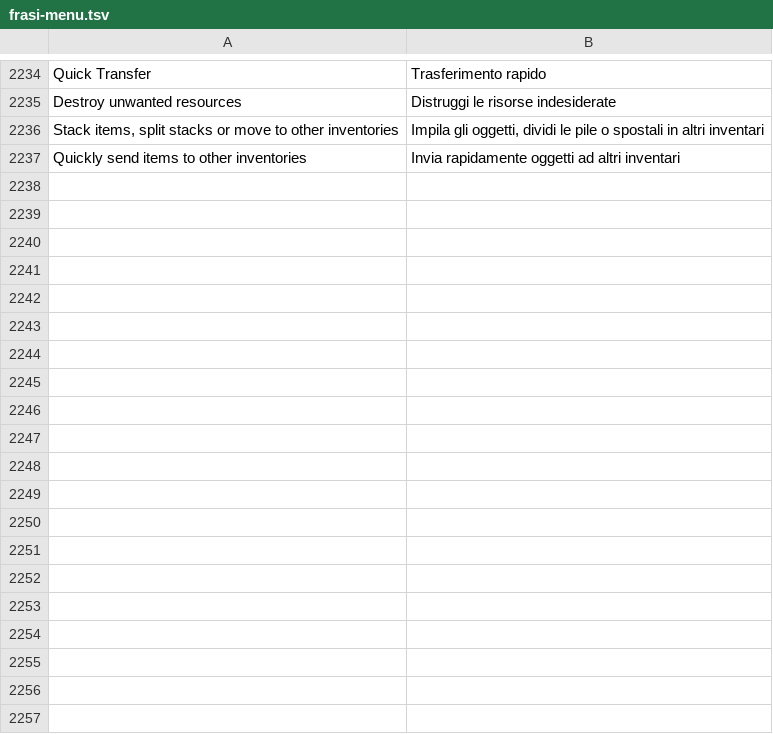
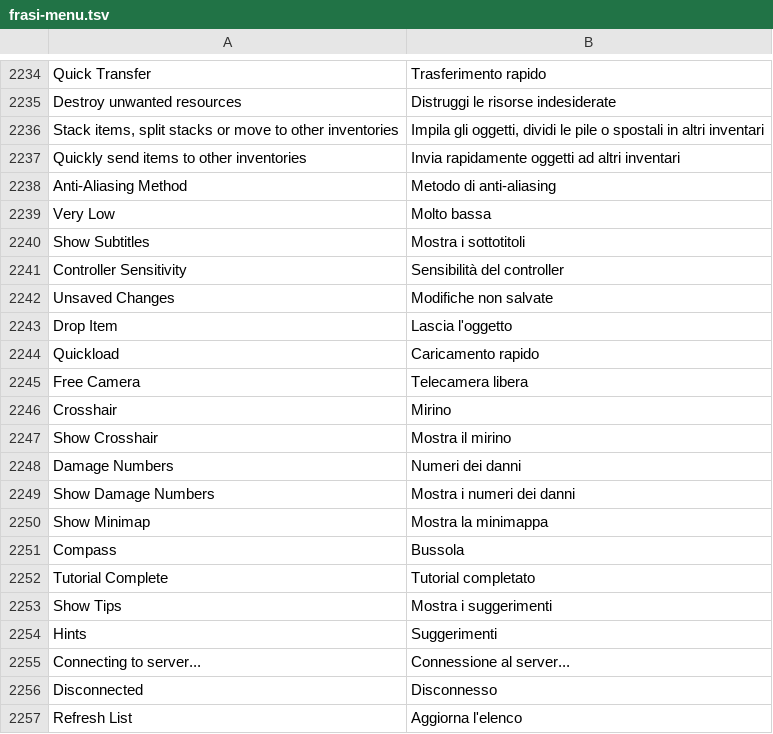
Before and after one commit to sergiotassoni/tasso, a TSV file: codice/traduce/dati/frasi-menu.tsv, drawn as a sheet; only a part is shown, gaps mark what is left out; the diff covers the shown part only; the diff names each change by its address in the sheet, - before the commit and + after, or states it on an @@ line.

```diff
--- a/codice/traduce/dati/frasi-menu.tsv
+++ b/codice/traduce/dati/frasi-menu.tsv
+row 2238: Anti-Aliasing Method | Metodo di anti-aliasing
+row 2239: Very Low | Molto bassa
+row 2240: Show Subtitles | Mostra i sottotitoli
+row 2241: Controller Sensitivity | Sensibilità del controller
+row 2242: Unsaved Changes | Modifiche non salvate
+row 2243: Drop Item | Lascia l'oggetto
+row 2244: Quickload | Caricamento rapido
+row 2245: Free Camera | Telecamera libera
+row 2246: Crosshair | Mirino
+row 2247: Show Crosshair | Mostra il mirino
+row 2248: Damage Numbers | Numeri dei danni
+row 2249: Show Damage Numbers | Mostra i numeri dei danni
+row 2250: Show Minimap | Mostra la minimappa
+row 2251: Compass | Bussola
+row 2252: Tutorial Complete | Tutorial completato
+row 2253: Show Tips | Mostra i suggerimenti
+row 2254: Hints | Suggerimenti
+row 2255: Connecting to server... | Connessione al server...
+row 2256: Disconnected | Disconnesso
+row 2257: Refresh List | Aggiorna l'elenco
```
Also changed, not shown: 51 added rows elsewhere in this file.
